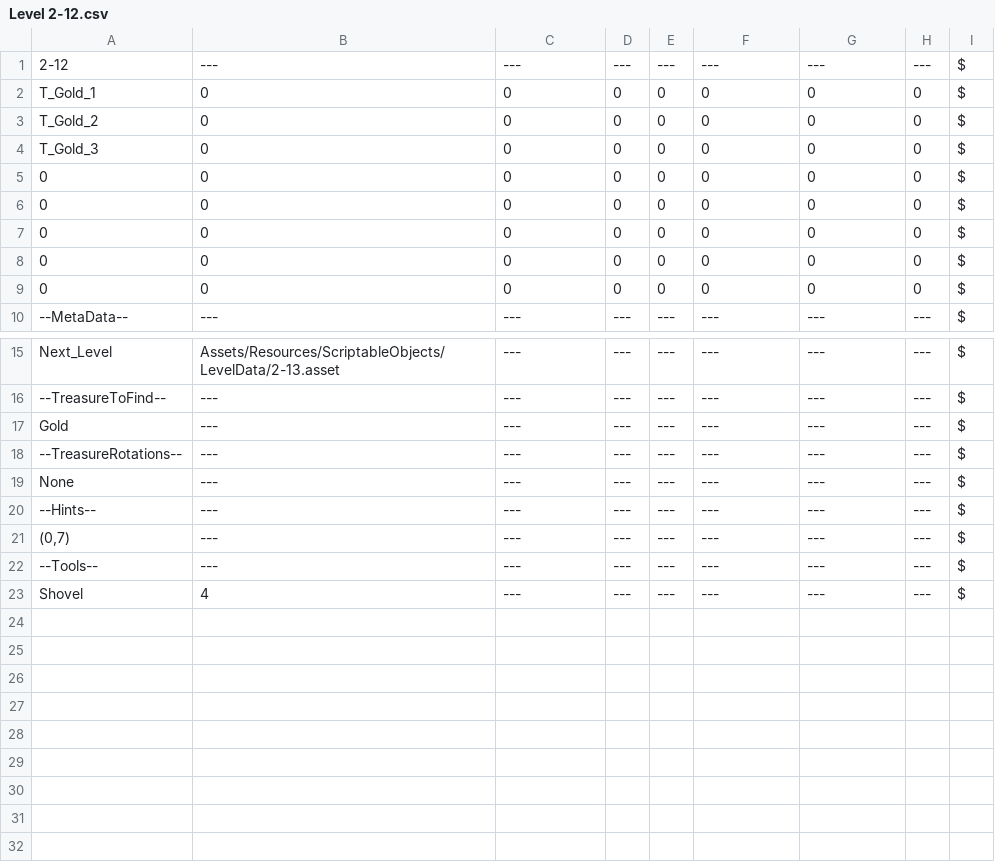
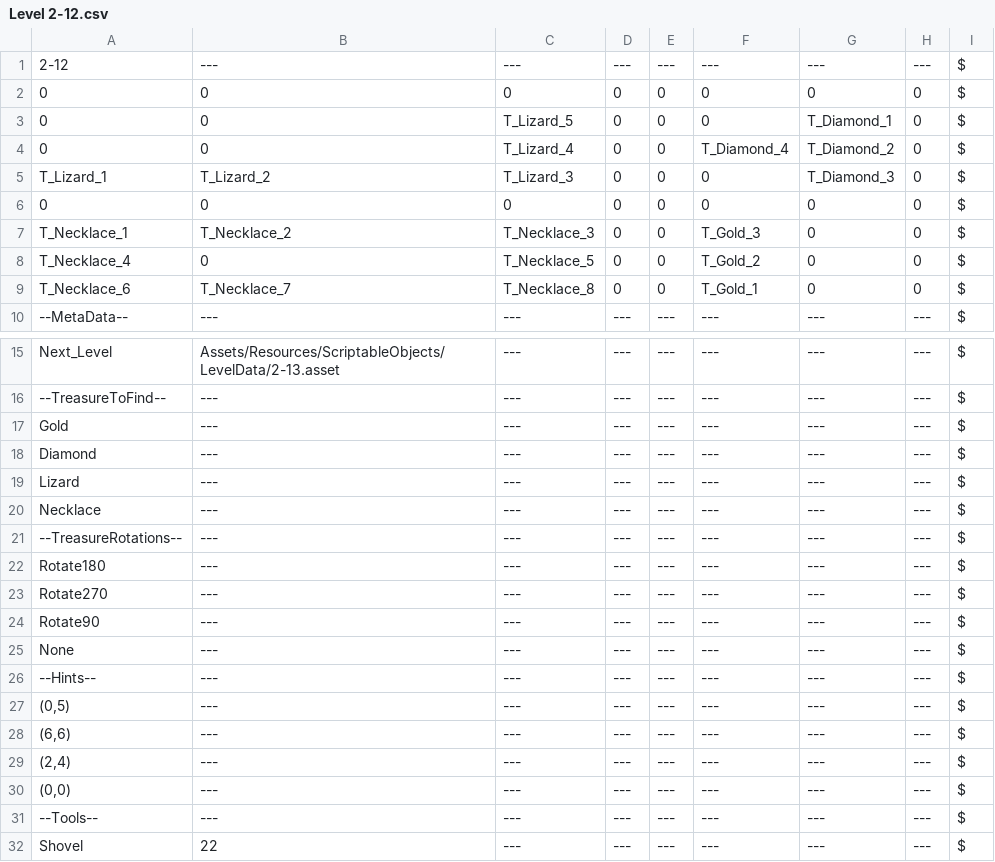
Before and after one commit to Digx7/PlayMath_GameJam_2026, a CSV file: Assets/Editor/CSVs/LevelData/Level 2-12.csv, drawn as a sheet; only a part is shown, gaps mark what is left out.

Commit message:
First Pass on final levels
First pass on final level csv data

```diff
--- a/Assets/Editor/CSVs/LevelData/Level 2-12.csv
+++ b/Assets/Editor/CSVs/LevelData/Level 2-12.csv
@@ -1,10 +1,10 @@
 2-12|---|---|---|---|---|---|---|$
-T_Gold_1|0|0|0|0|0|0|0|$
-T_Gold_2|0|0|0|0|0|0|0|$
-T_Gold_3|0|0|0|0|0|0|0|$
 0|0|0|0|0|0|0|0|$
+0|0|T_Lizard_5|0|0|0|T_Diamond_1|0|$
+0|0|T_Lizard_4|0|0|T_Diamond_4|T_Diamond_2|0|$
+T_Lizard_1|T_Lizard_2|T_Lizard_3|0|0|0|T_Diamond_3|0|$
 0|0|0|0|0|0|0|0|$
-0|0|0|0|0|0|0|0|$
-0|0|0|0|0|0|0|0|$
-0|0|0|0|0|0|0|0|$
+T_Necklace_1|T_Necklace_2|T_Necklace_3|0|0|T_Gold_3|0|0|$
+T_Necklace_4|0|T_Necklace_5|0|0|T_Gold_2|0|0|$
+T_Necklace_6|T_Necklace_7|T_Necklace_8|0|0|T_Gold_1|0|0|$
 --MetaData--|---|---|---|---|---|---|---|$
@@ -17,7 +17,16 @@ Next_Level|Assets/Resources/ScriptableObjects/LevelData/2-13.asset|---|---|---|-
 Gold|---|---|---|---|---|---|---|$
+Diamond|---|---|---|---|---|---|---|$
+Lizard|---|---|---|---|---|---|---|$
+Necklace|---|---|---|---|---|---|---|$
 --TreasureRotations--|---|---|---|---|---|---|---|$
+Rotate180|---|---|---|---|---|---|---|$
+Rotate270|---|---|---|---|---|---|---|$
+Rotate90|---|---|---|---|---|---|---|$
 None|---|---|---|---|---|---|---|$
 --Hints--|---|---|---|---|---|---|---|$
-(0,7)|---|---|---|---|---|---|---|$
+(0,5)|---|---|---|---|---|---|---|$
+(6,6)|---|---|---|---|---|---|---|$
+(2,4)|---|---|---|---|---|---|---|$
+(0,0)|---|---|---|---|---|---|---|$
 --Tools--|---|---|---|---|---|---|---|$
-Shovel|4|---|---|---|---|---|---|$
+Shovel|22|---|---|---|---|---|---|$
```
Also changed, not shown: Assets/Editor/CSVs/LevelData/Level 2-11.csv, Assets/Editor/CSVs/LevelData/Level 3-10.csv, 41 other files.
